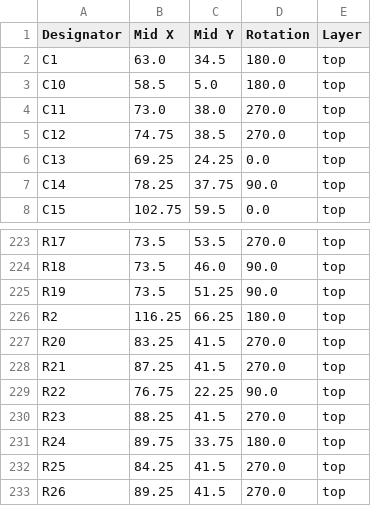
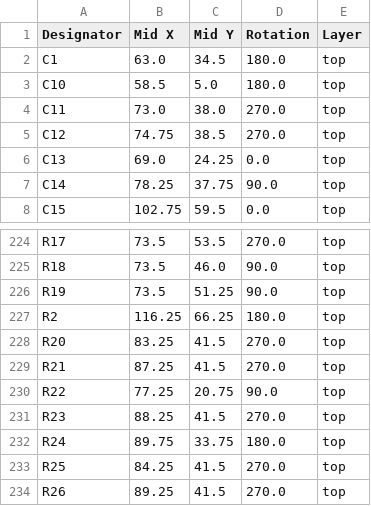
Before and after one commit to thermseekr/eumesmo-io-24v16ch, a CSV file: V6/production/positions.csv, drawn as a sheet; only a part is shown, gaps mark what is left out; the diff covers the shown part only.

```diff
--- a/V6/production/positions.csv
+++ b/V6/production/positions.csv
@@ -5,3 +5,3 @@ C11,73.0,38.0,270.0,top
 C12,74.75,38.5,270.0,top
-C13,69.25,24.25,0.0,top
+C13,69.0,24.25,0.0,top
 C14,78.25,37.75,90.0,top
@@ -228,3 +229,3 @@ R20,83.25,41.5,270.0,top
 R21,87.25,41.5,270.0,top
-R22,76.75,22.25,90.0,top
+R22,77.25,20.75,90.0,top
 R23,88.25,41.5,270.0,top
```
Also changed, not shown: 4 added rows, 2 removed rows and 25 edited cells elsewhere in this file, V6/production/bom.csv, V6/production/designators.csv, 9 other files.
